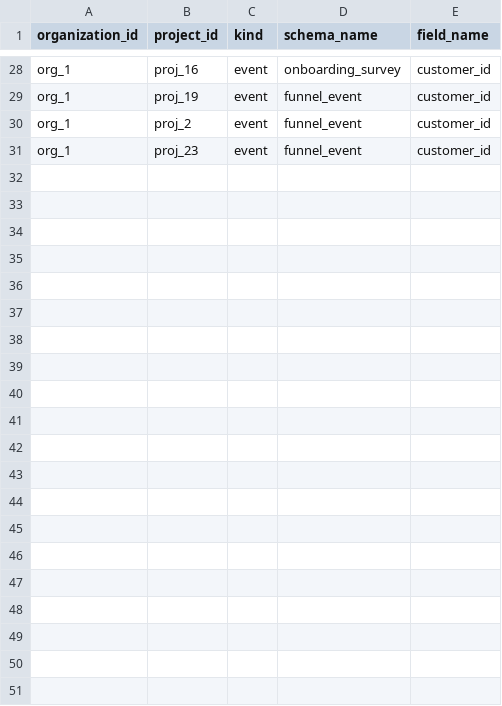
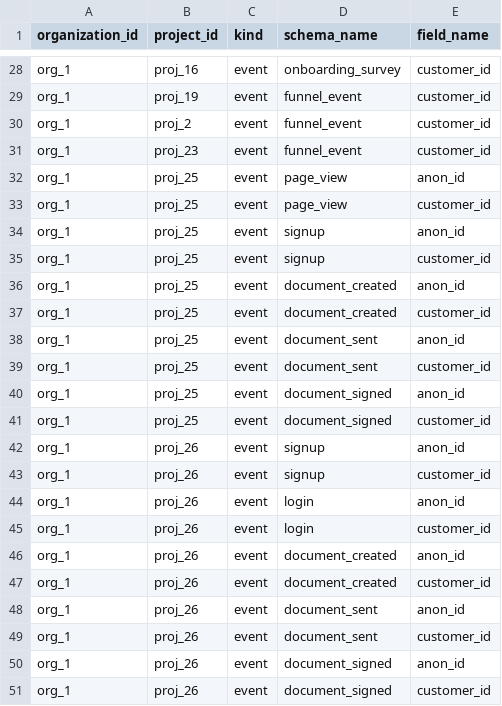
Before and after one commit to yarivluts/smart-marketing, a CSV file: packages/dbt-transform/dbt/seeds/schema_identity_fields.csv, drawn as a sheet; only a part is shown, gaps mark what is left out.

```diff
--- a/packages/dbt-transform/dbt/seeds/schema_identity_fields.csv
+++ b/packages/dbt-transform/dbt/seeds/schema_identity_fields.csv
@@ -31 +31,21 @@ org_1,proj_2,event,funnel_event,customer_id
 org_1,proj_23,event,funnel_event,customer_id
+org_1,proj_25,event,page_view,anon_id
+org_1,proj_25,event,page_view,customer_id
+org_1,proj_25,event,signup,anon_id
+org_1,proj_25,event,signup,customer_id
+org_1,proj_25,event,document_created,anon_id
+org_1,proj_25,event,document_created,customer_id
+org_1,proj_25,event,document_sent,anon_id
+org_1,proj_25,event,document_sent,customer_id
+org_1,proj_25,event,document_signed,anon_id
+org_1,proj_25,event,document_signed,customer_id
+org_1,proj_26,event,signup,anon_id
+org_1,proj_26,event,signup,customer_id
+org_1,proj_26,event,login,anon_id
+org_1,proj_26,event,login,customer_id
+org_1,proj_26,event,document_created,anon_id
+org_1,proj_26,event,document_created,customer_id
+org_1,proj_26,event,document_sent,anon_id
+org_1,proj_26,event,document_sent,customer_id
+org_1,proj_26,event,document_signed,anon_id
+org_1,proj_26,event,document_signed,customer_id
```
Also changed, not shown: 10 other files.
